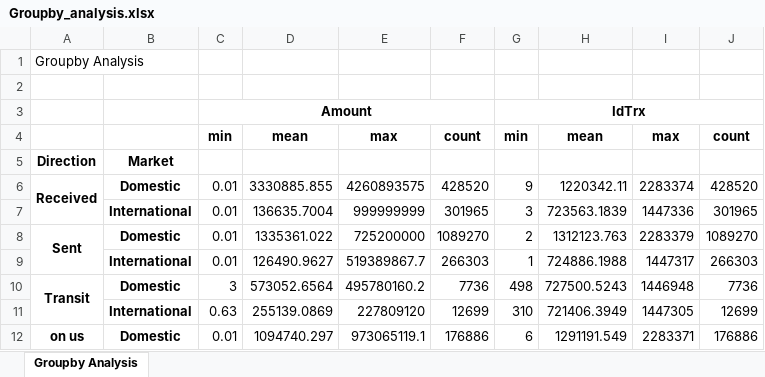
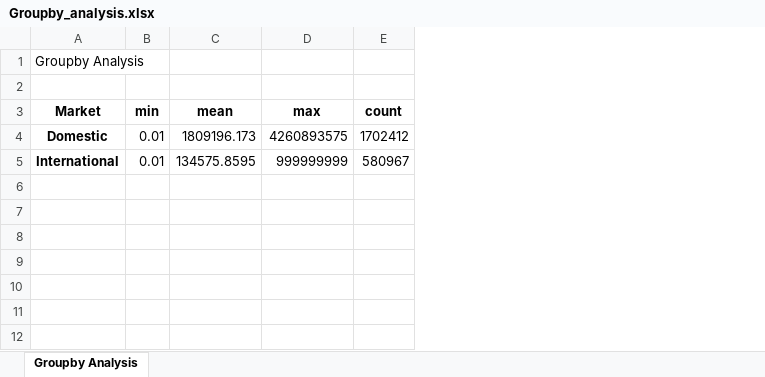
Before and after one commit to mtfaye/xplorer, an Excel workbook: outfile/Groupby_analysis.xlsx, sheet Groupby Analysis, drawn as a sheet; values as stored, in another font and other column widths than the file's, no borders; removed rows and columns are numbered as before the commit, all else as after; the diff names each change by its address in the sheet, - before the commit and + after, or states it on an @@ line.

```diff
--- a/outfile/Groupby_analysis.xlsx (sheet Groupby Analysis)
+++ b/outfile/Groupby_analysis.xlsx (sheet Groupby Analysis)
-column A, row 1: Groupby Analysis; row 6: Received
-column D (mean), rows 6-7: 3330885.855 | 136635.7004
+column C (mean), rows 4-5: 1809196.173 | 134575.8595
-column F (count), rows 6-7: 428520 | 301965
-column G (min), rows 6-7: 9 | 3
-column H (mean), rows 6-7: 1220342.11 | 723563.1839
-column I (max), rows 6-7: 2283374 | 1447336
-column J (count), rows 6-7: 428520 | 301965
+column E (count), rows 4-5: 1702412 | 580967
+row 1: Groupby Analysis
-row 2: (empty)
-row 3:  |  | Amount |  |  |  | IdTrx
-A3: (empty)
+A3: Market
-row 5: Direction | Market
-row 8: Sent | Domestic | 0.01 | 1335361.022 | 725200000 | 1089270 | 2 | 1312123.763 | 2283379 | 1089270
-row 9:  | International | 0.01 | 126490.9627 | 519389867.7 | 266303 | 1 | 724886.1988 | 1447317 | 266303
-row 10: Transit | Domestic | 3 | 573052.6564 | 495780160.2 | 7736 | 498 | 727500.5243 | 1446948 | 7736
-row 11:  | International | 0.63 | 255139.0869 | 227809120 | 12699 | 310 | 721406.3949 | 1447305 | 12699
-row 12: on us | Domestic | 0.01 | 1094740.297 | 973065119.1 | 176886 | 6 | 1291191.549 | 2283371 | 176886
```
Also changed, not shown: outfile/your_report.xlsx, 6 other files.
